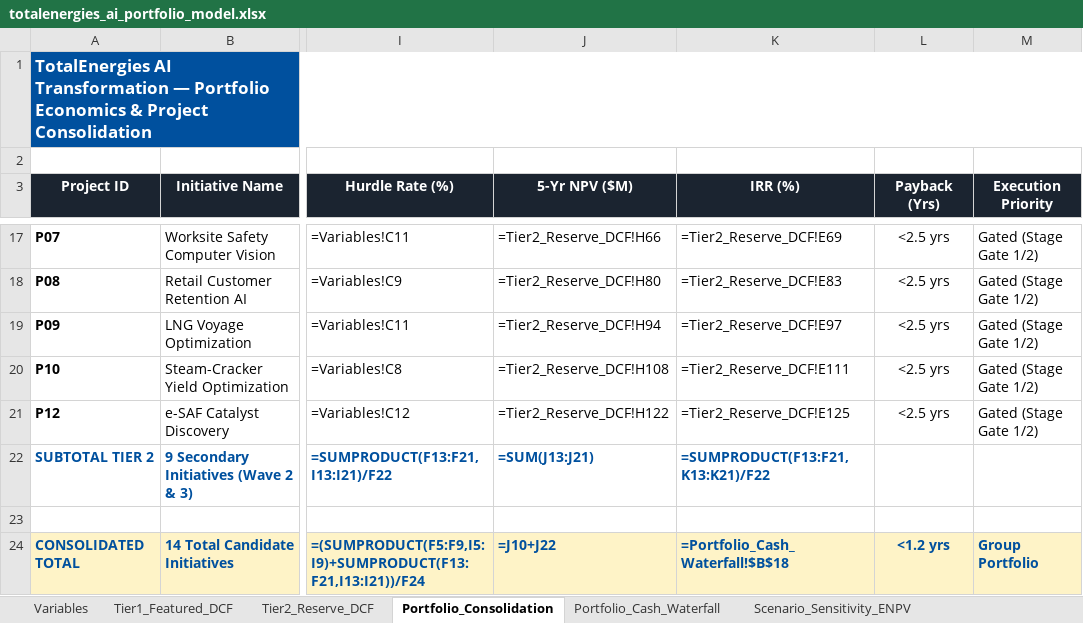
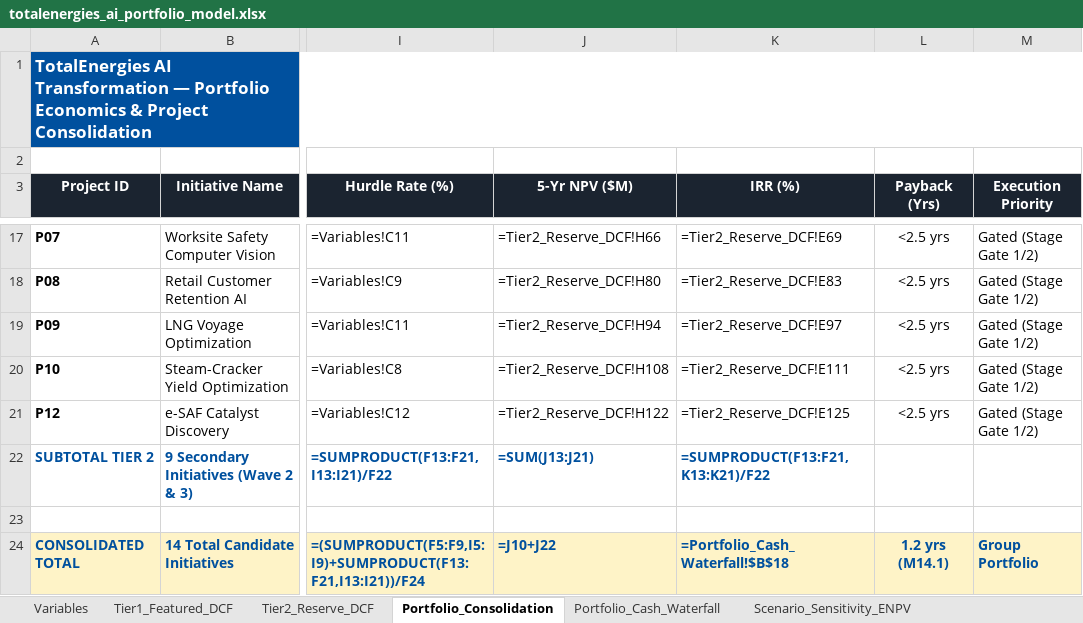
Before and after one commit to Xenodion/ai-transformations-navy, an Excel workbook: work/finance/totalenergies_ai_portfolio_model.xlsx, sheet Portfolio_Consolidation, drawn as a sheet; only a part is shown, gaps mark what is left out; values as stored, in another font and other column widths than the file's, no borders; formulas without a stored value are shown as written; the diff names each change by its address in the sheet, - before the commit and + after, or states it on an @@ line.

```diff
--- a/work/finance/totalenergies_ai_portfolio_model.xlsx (sheet Portfolio_Consolidation)
+++ b/work/finance/totalenergies_ai_portfolio_model.xlsx (sheet Portfolio_Consolidation)
-L24 (Payback (Yrs)): <1.2 yrs
+L24 (Payback (Yrs)): 1.2 yrs (M14.1)
```
Also changed, not shown: sheet Tier2_Reserve_DCF, sheet Portfolio_Cash_Waterfall, 13 other files.
